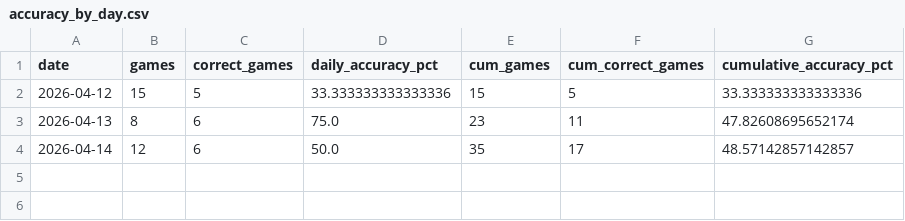
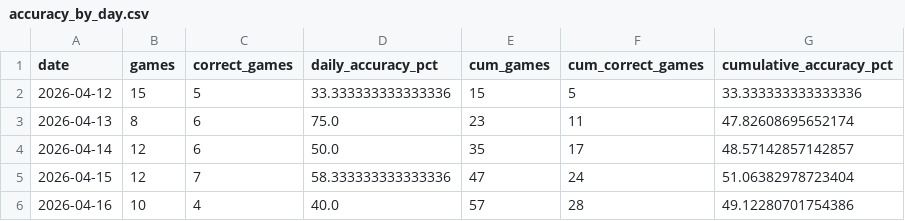
Before and after one commit to nholzmey/BoatBoat-Website, a CSV file: mlb/accuracy_by_day.csv, drawn as a sheet; the diff names each change by its address in the sheet, - before the commit and + after, or states it on an @@ line.

```diff
--- a/mlb/accuracy_by_day.csv
+++ b/mlb/accuracy_by_day.csv
+row 5: 2026-04-15 | 12 | 7 | 58.333333333333336 | 47 | 24 | 51.06382978723404
+row 6: 2026-04-16 | 10 | 4 | 40.0 | 57 | 28 | 49.12280701754386
```
Also changed, not shown: 2 other files.
